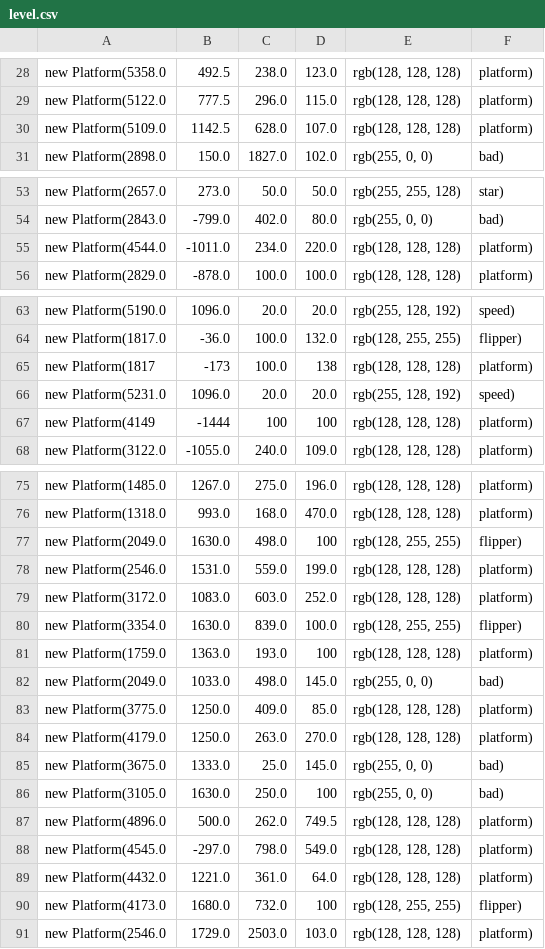
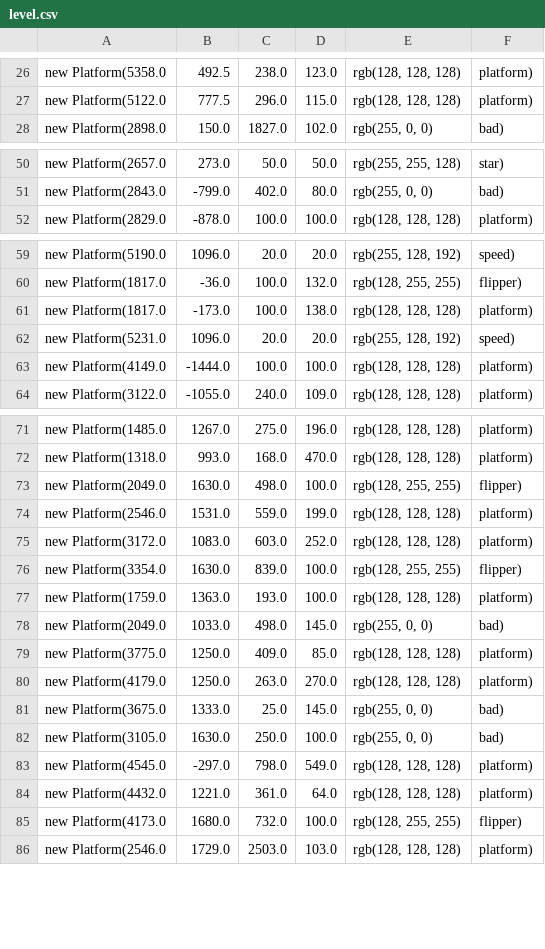
Before and after one commit to Ruby101-was-taken/FinalGameEngine, a CSV file: levelEditor/build/exe.win-amd64-3.11/level.csv, drawn as a sheet; only a part is shown, gaps mark what is left out; the diff covers the shown part only.

```diff
--- a/levelEditor/build/exe.win-amd64-3.11/level.csv
+++ b/levelEditor/build/exe.win-amd64-3.11/level.csv
@@ -29,3 +27,2 @@ new Platform(5358.0, 492.5, 238.0, 123.0, "rgb(128, 128, 128)", "platform"),
 new Platform(5122.0, 777.5, 296.0, 115.0, "rgb(128, 128, 128)", "platform"),
-new Platform(5109.0, 1142.5, 628.0, 107.0, "rgb(128, 128, 128)", "platform"),
 new Platform(2898.0, 150.0, 1827.0, 102.0, "rgb(255, 0, 0)", "bad"),
@@ -54,3 +51,2 @@ new Platform(2657.0, 273.0, 50.0, 50.0, "rgb(255, 255, 128)", "star"),
 new Platform(2843.0, -799.0, 402.0, 80.0, "rgb(255, 0, 0)", "bad"),
-new Platform(4544.0, -1011.0, 234.0, 220.0, "rgb(128, 128, 128)", "platform"),
 new Platform(2829.0, -878.0, 100.0, 100.0, "rgb(128, 128, 128)", "platform"),
@@ -64,5 +60,5 @@ new Platform(5190.0, 1096.0, 20.0, 20.0, "rgb(255, 128, 192)", "speed"),
 new Platform(1817.0, -36.0, 100.0, 132.0, "rgb(128, 255, 255)", "flipper"),
-new Platform(1817, -173, 100.0, 138, "rgb(128, 128, 128)", "platform"),
+new Platform(1817.0, -173.0, 100.0, 138.0, "rgb(128, 128, 128)", "platform"),
 new Platform(5231.0, 1096.0, 20.0, 20.0, "rgb(255, 128, 192)", "speed"),
-new Platform(4149, -1444, 100, 100, "rgb(128, 128, 128)", "platform"),
+new Platform(4149.0, -1444.0, 100.0, 100.0, "rgb(128, 128, 128)", "platform"),
 new Platform(3122.0, -1055.0, 240.0, 109.0, "rgb(128, 128, 128)", "platform"),
@@ -76,3 +72,3 @@ new Platform(1485.0, 1267.0, 275.0, 196.0, "rgb(128, 128, 128)", "platform"),
 new Platform(1318.0, 993.0, 168.0, 470.0, "rgb(128, 128, 128)", "platform"),
-new Platform(2049.0, 1630.0, 498.0, 100, "rgb(128, 255, 255)", "flipper"),
+new Platform(2049.0, 1630.0, 498.0, 100.0, "rgb(128, 255, 255)", "flipper"),
 new Platform(2546.0, 1531.0, 559.0, 199.0, "rgb(128, 128, 128)", "platform"),
@@ -80,3 +76,3 @@ new Platform(3172.0, 1083.0, 603.0, 252.0, "rgb(128, 128, 128)", "platform"),
 new Platform(3354.0, 1630.0, 839.0, 100.0, "rgb(128, 255, 255)", "flipper"),
-new Platform(1759.0, 1363.0, 193.0, 100, "rgb(128, 128, 128)", "platform"),
+new Platform(1759.0, 1363.0, 193.0, 100.0, "rgb(128, 128, 128)", "platform"),
 new Platform(2049.0, 1033.0, 498.0, 145.0, "rgb(255, 0, 0)", "bad"),
@@ -85,7 +81,6 @@ new Platform(4179.0, 1250.0, 263.0, 270.0, "rgb(128, 128, 128)", "platform"),
 new Platform(3675.0, 1333.0, 25.0, 145.0, "rgb(255, 0, 0)", "bad"),
-new Platform(3105.0, 1630.0, 250.0, 100, "rgb(255, 0, 0)", "bad"),
-new Platform(4896.0, 500.0, 262.0, 749.5, "rgb(128, 128, 128)", "platform"),
+new Platform(3105.0, 1630.0, 250.0, 100.0, "rgb(255, 0, 0)", "bad"),
 new Platform(4545.0, -297.0, 798.0, 549.0, "rgb(128, 128, 128)", "platform"),
 new Platform(4432.0, 1221.0, 361.0, 64.0, "rgb(128, 128, 128)", "platform"),
-new Platform(4173.0, 1680.0, 732.0, 100, "rgb(128, 255, 255)", "flipper"),
+new Platform(4173.0, 1680.0, 732.0, 100.0, "rgb(128, 255, 255)", "flipper"),
 new Platform(2546.0, 1729.0, 2503.0, 103.0, "rgb(128, 128, 128)", "platform"),
```
Also changed, not shown: 20 added rows, 2 moved rows and 1 edited cell elsewhere in this file, 15 other files.
